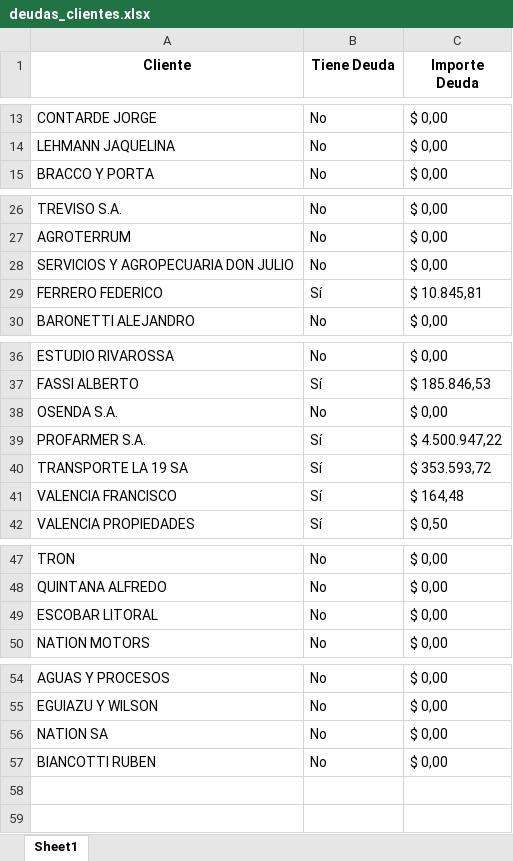
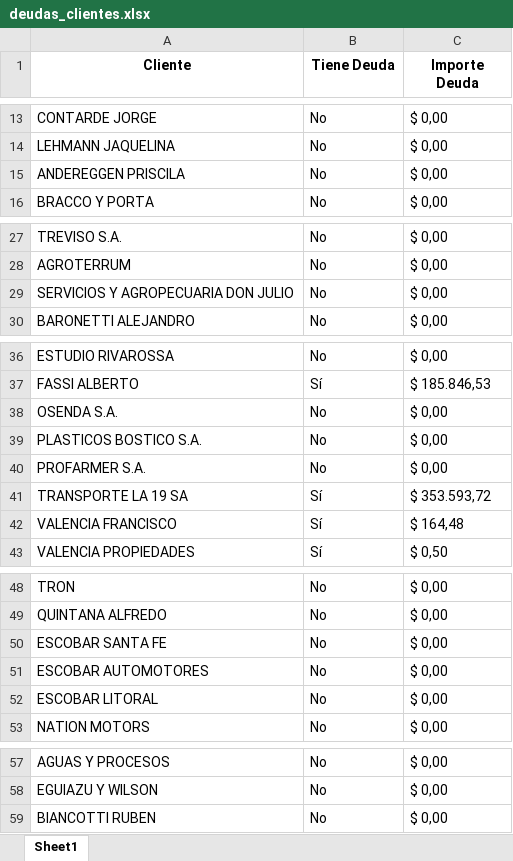
Before and after one commit to NachoZ2001/Control-laboral-351, an Excel workbook: Data/deudas_clientes.xlsx, sheet Sheet1, drawn as a sheet; only a part is shown, gaps mark what is left out; values as stored, in another font and other column widths than the file's, no borders; removed rows and columns are numbered as before the commit, all else as after; the diff names each change by its address in the sheet, - before the commit and + after, or states it on an @@ line.

Commit message:
Entra a SCT, saca la deuda y genera un Excel final

```diff
--- a/Data/deudas_clientes.xlsx (sheet Sheet1)
+++ b/Data/deudas_clientes.xlsx (sheet Sheet1)
+row 15: ANDEREGGEN PRISCILA | No | $ 0,00
-row 29: FERRERO FEDERICO | Sí | $ 10.845,81
+row 39: PLASTICOS BOSTICO S.A. | No | $ 0,00
-B40 (Tiene Deuda): Sí
+B40 (Tiene Deuda): No
-C40 (Importe Deuda): $ 4.500.947,22
+C40 (Importe Deuda): $ 0,00
+row 50: ESCOBAR SANTA FE | No | $ 0,00
+row 51: ESCOBAR AUTOMOTORES | No | $ 0,00
-row 56: NATION SA | No | $ 0,00
```
Also changed, not shown: Data/Clientes.xlsx, 1 other file.
